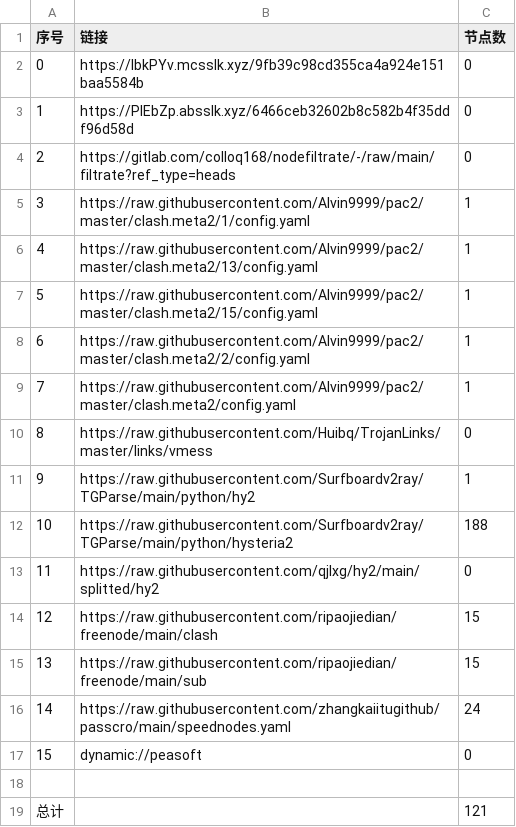
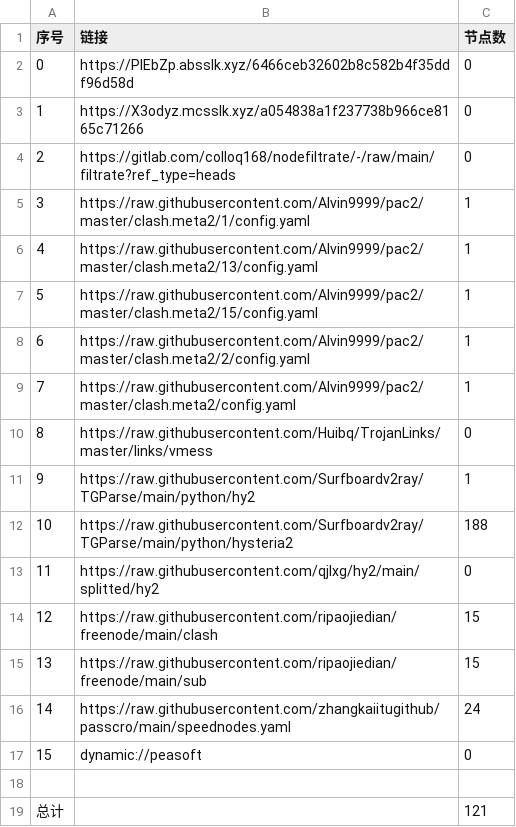
Before and after one commit to yg8080/AutoMergePublicNodes, a CSV file: list_result.csv, drawn as a sheet.

```diff
--- a/list_result.csv
+++ b/list_result.csv
@@ -1,4 +1,4 @@
 序号,链接,节点数
-0,https://IbkPYv.mcsslk.xyz/9fb39c98cd355ca4a924e151baa5584b,0
-1,https://PIEbZp.absslk.xyz/6466ceb32602b8c582b4f35ddf96d58d,0
+0,https://PIEbZp.absslk.xyz/6466ceb32602b8c582b4f35ddf96d58d,0
+1,https://X3odyz.mcsslk.xyz/a054838a1f237738b966ce8165c71266,0
 2,https://gitlab.com/colloq168/nodefiltrate/-/raw/main/filtrate?ref_type=heads,0
```
Also changed, not shown: 3 other files.
